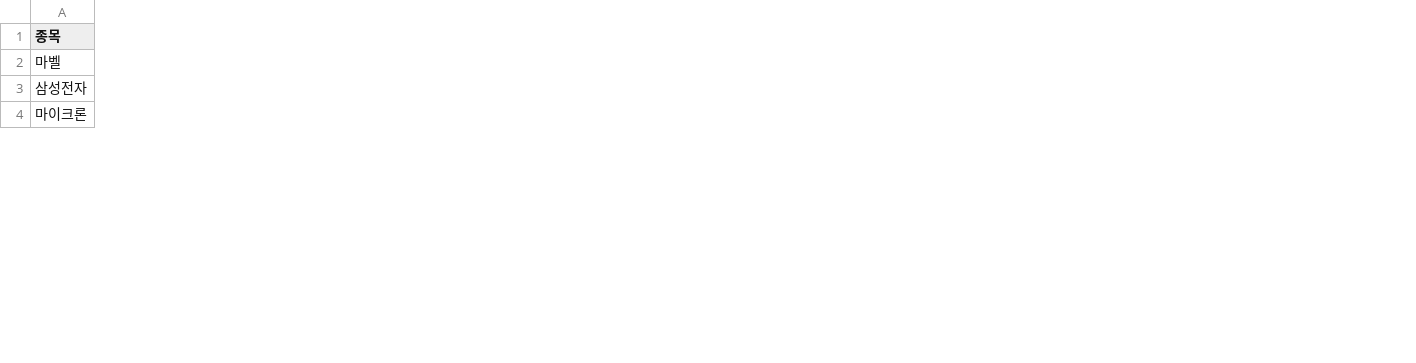
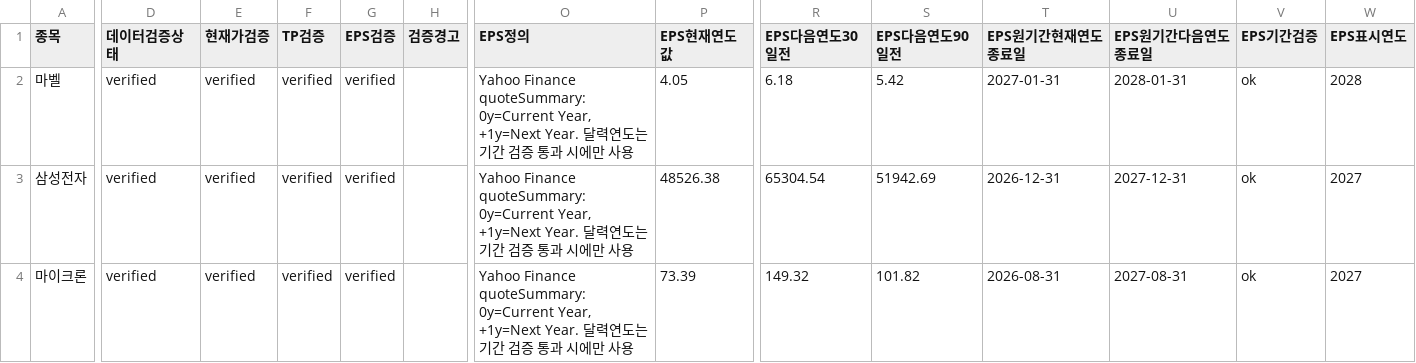
Before and after one commit to SimpleorNothing/ten-bagger, a CSV file: raw/revisions/latest.csv, drawn as a sheet; only a part is shown, gaps mark what is left out; the diff covers the shown part only; the diff names each change by its address in the sheet, - before the commit and + after, or states it on an @@ line.

```diff
--- a/raw/revisions/latest.csv
+++ b/raw/revisions/latest.csv
+column D (데이터검증상태), rows 2-4: all verified
+column E (현재가검증), rows 2-4: all verified
+column F (TP검증), rows 2-4: all verified
+column G (EPS검증), rows 2-4: all verified
+column H (검증경고), empty
+column O (EPS정의), rows 2-4: all Yahoo Finance quoteSummary: 0y=Current Year, +1y=Next Year. 달력연도는 기간 검증 통과 시에만 사용
+column P (EPS현재연도값), rows 2-4: 4.05 | 48526.38 | 73.39
+column R (EPS다음연도30일전), rows 2-4: 6.18 | 65304.54 | 149.32
+column S (EPS다음연도90일전), rows 2-4: 5.42 | 51942.69 | 101.82
+column T (EPS원기간현재연도종료일), rows 2-4: 2027-01-31 | 2026-12-31 | 2026-08-31
+column U (EPS원기간다음연도종료일), rows 2-4: 2028-01-31 | 2027-12-31 | 2027-08-31
+column V (EPS기간검증), rows 2-4: all ok
+column W (EPS표시연도), rows 2-4: 2028 | 2027 | 2027
```
Also changed, not shown: 3 added columns and 75 edited cells elsewhere in this file, 25 other files.
